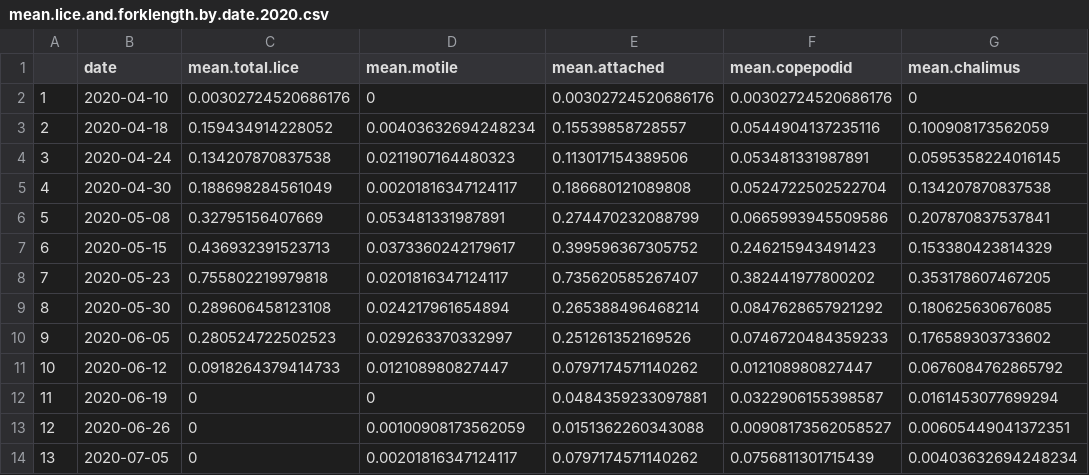
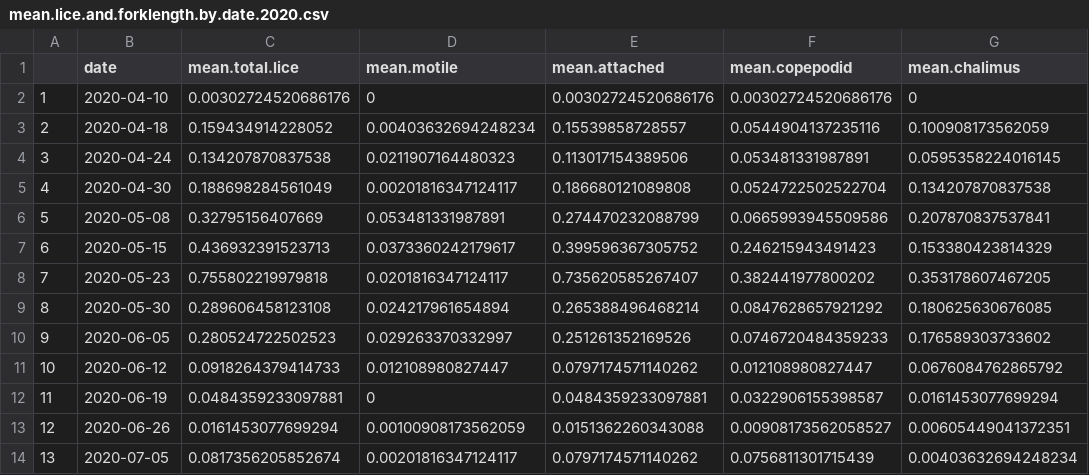
Before and after one commit to crittycar/CCFS-Sea-Lice-database, a CSV file: OutputData/mean.lice.and.forklength.by.date.2020.csv, drawn as a sheet; only a part is shown; the diff names each change by its address in the sheet, - before the commit and + after, or states it on an @@ line.

```diff
--- a/OutputData/mean.lice.and.forklength.by.date.2020.csv
+++ b/OutputData/mean.lice.and.forklength.by.date.2020.csv
-C12 (mean.total.lice): 0
+C12 (mean.total.lice): 0.0484359233097881
-C13 (mean.total.lice): 0
+C13 (mean.total.lice): 0.0161453077699294
-C14 (mean.total.lice): 0
+C14 (mean.total.lice): 0.0817356205852674
```
Also changed, not shown: OutputData/meanlicetable.bysite.csv, OutputData/totalsumslicetable.csv.
